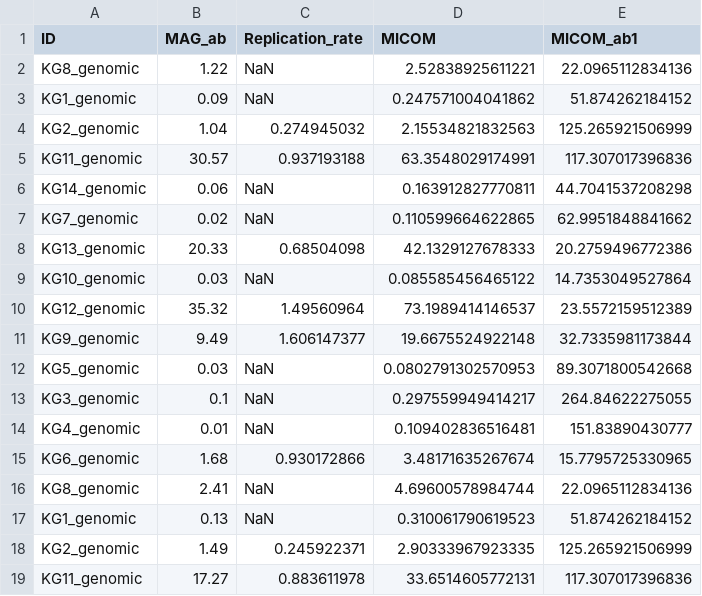
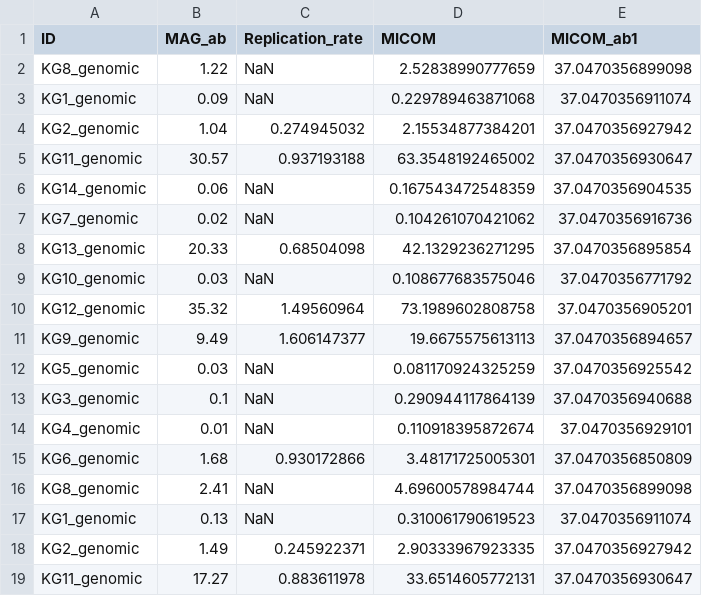
Before and after one commit to YunliEricHsieh/IMIC, a CSV file: table/predicted_growth/carveme_MICOM_results_table.csv, drawn as a sheet; only a part is shown; the diff covers the shown part only.

```diff
--- a/table/predicted_growth/carveme_MICOM_results_table.csv
+++ b/table/predicted_growth/carveme_MICOM_results_table.csv
@@ -1,19 +1,19 @@
 ID,MAG_ab,Replication_rate,MICOM,MICOM_ab1
-KG8_genomic,1.22,NaN,2.52838925611221,22.0965112834136
-KG1_genomic,0.09,NaN,0.247571004041862,51.874262184152
-KG2_genomic,1.04,0.274945032,2.15534821832563,125.265921506999
-KG11_genomic,30.57,0.937193188,63.3548029174991,117.307017396836
-KG14_genomic,0.06,NaN,0.163912827770811,44.7041537208298
-KG7_genomic,0.02,NaN,0.110599664622865,62.9951848841662
-KG13_genomic,20.33,0.68504098,42.1329127678333,20.2759496772386
-KG10_genomic,0.03,NaN,0.085585456465122,14.7353049527864
-KG12_genomic,35.32,1.49560964,73.1989414146537,23.5572159512389
-KG9_genomic,9.49,1.606147377,19.6675524922148,32.7335981173844
-KG5_genomic,0.03,NaN,0.0802791302570953,89.3071800542668
-KG3_genomic,0.1,NaN,0.297559949414217,264.84622275055
-KG4_genomic,0.01,NaN,0.109402836516481,151.83890430777
-KG6_genomic,1.68,0.930172866,3.48171635267674,15.7795725330965
-KG8_genomic,2.41,NaN,4.69600578984744,22.0965112834136
-KG1_genomic,0.13,NaN,0.310061790619523,51.874262184152
-KG2_genomic,1.49,0.245922371,2.90333967923335,125.265921506999
-KG11_genomic,17.27,0.883611978,33.6514605772131,117.307017396836
+KG8_genomic,1.22,NaN,2.52838990777659,37.0470356899098
+KG1_genomic,0.09,NaN,0.229789463871068,37.0470356911074
+KG2_genomic,1.04,0.274945032,2.15534877384201,37.0470356927942
+KG11_genomic,30.57,0.937193188,63.3548192465002,37.0470356930647
+KG14_genomic,0.06,NaN,0.167543472548359,37.0470356904535
+KG7_genomic,0.02,NaN,0.104261070421062,37.0470356916736
+KG13_genomic,20.33,0.68504098,42.1329236271295,37.0470356895854
+KG10_genomic,0.03,NaN,0.108677683575046,37.0470356771792
+KG12_genomic,35.32,1.49560964,73.1989602808758,37.0470356905201
+KG9_genomic,9.49,1.606147377,19.6675575613113,37.0470356894657
+KG5_genomic,0.03,NaN,0.081170924325259,37.0470356925542
+KG3_genomic,0.1,NaN,0.290944117864139,37.0470356940688
+KG4_genomic,0.01,NaN,0.110918395872674,37.0470356929101
+KG6_genomic,1.68,0.930172866,3.48171725005301,37.0470356850809
+KG8_genomic,2.41,NaN,4.69600578984744,37.0470356899098
+KG1_genomic,0.13,NaN,0.310061790619523,37.0470356911074
+KG2_genomic,1.49,0.245922371,2.90333967923335,37.0470356927942
+KG11_genomic,17.27,0.883611978,33.6514605772131,37.0470356930647
```
Also changed, not shown: 52 edited cells elsewhere in this file, table/predicted_growth/consensus_MICOM_results_table.csv, table/predicted_growth/gapseq_MICOM_results_table.csv, 1 other file.
